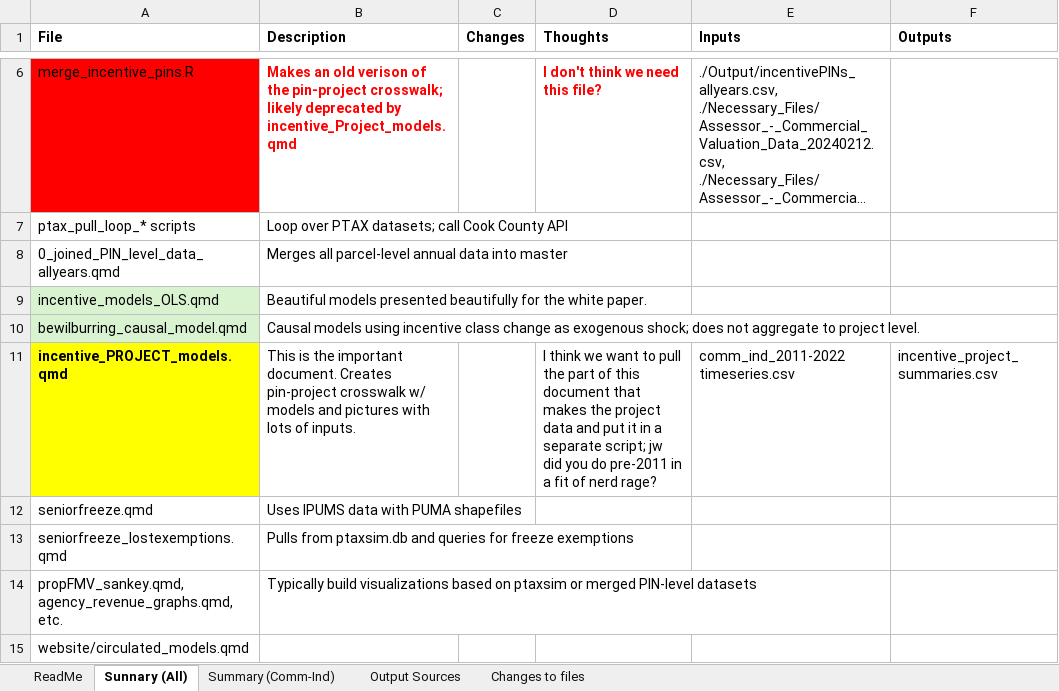
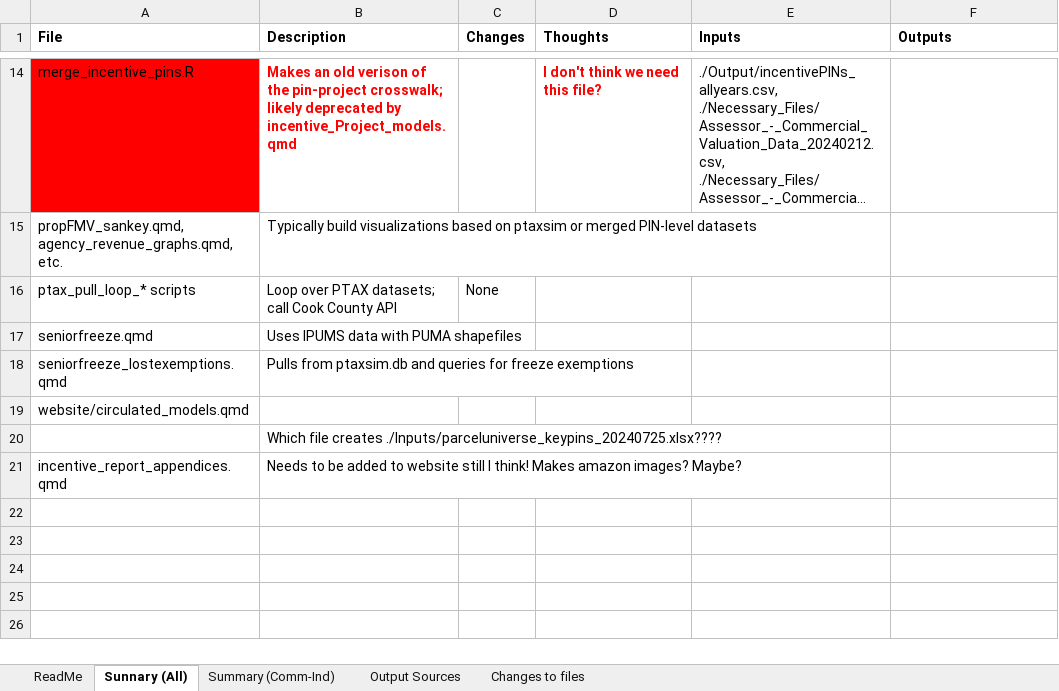
Before and after one commit to uic-gfrc/CookCounty-PropertyTaxes, an Excel workbook: ptax_file_inventory.xlsx, sheet Sunnary (All), drawn as a sheet; only a part is shown, gaps mark what is left out; long unchanged cells end in …; values as stored, in another font and other column widths than the file's, no borders; table styles not drawn; removed rows and columns are numbered as before the commit, all else as after; the diff covers the shown part only; the diff names each change by its address in the sheet, - before the commit and + after, or states it on an @@ line.

Commit message:
Added file names, inputs, outputs, etc. to file inventory

```diff
--- a/ptax_file_inventory.xlsx (sheet Sunnary (All))
+++ b/ptax_file_inventory.xlsx (sheet Sunnary (All))
@@ row 14 moved to row 15: propFMV_sankey.qmd, agency_revenue_graph… @@
-C16 (Changes): (empty)
+C16 (Changes): None
-row 8: 0_joined_PIN_level_data_allyears.qmd | Merges all parcel-level annual data into master
@@ row 9 moved to row 11: incentive_models_OLS.qmd @@
@@ row 10 moved to row 3: bewilburring_causal_model.qmd @@
-row 11: incentive_PROJECT_models.qmd | This is the important document. Creates pin-project crosswalk w/ models and pictures with lots of inputs. |  | I think we want to pull the part of this document that makes the project data and put it in a separate script; jw did you do pre-2011 in a fit of nerd rage? | comm_ind_2011-2022 timeseries.csv | incentive_project_summaries.csv
+row 20:  | Which file creates ./Inputs/parceluniverse_keypins_20240725.xlsx????
+row 21: incentive_report_appendices.qmd | Needs to be added to website still I think! Makes amazon images? Maybe?
```
Also changed, not shown: 6 added rows and 11 edited cells elsewhere in this sheet, sheet Output Sources, sheet Summary (Comm-Ind).
